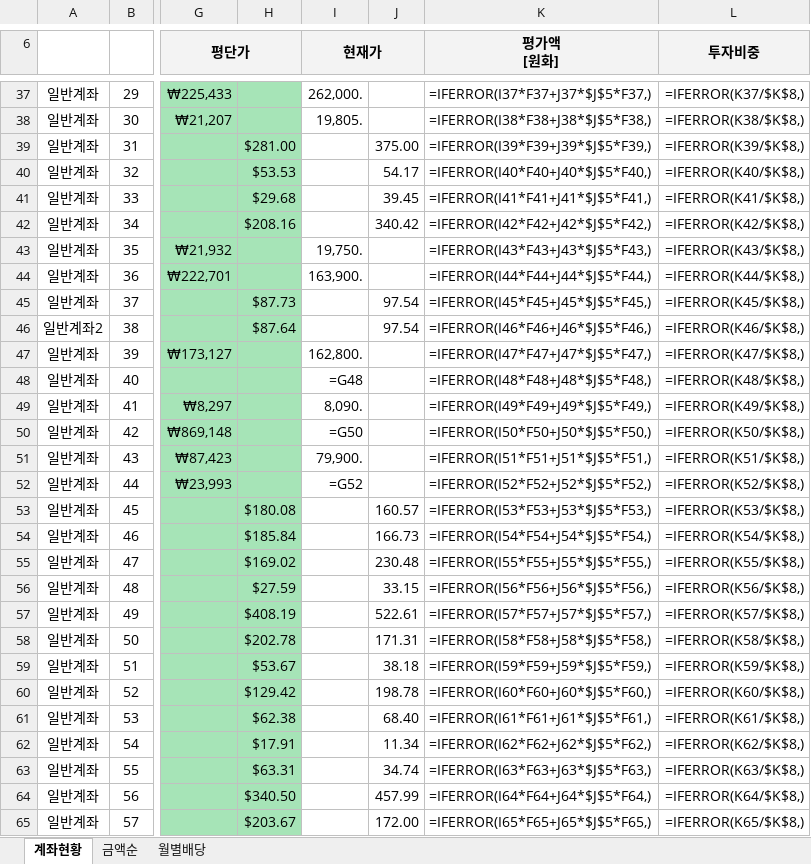
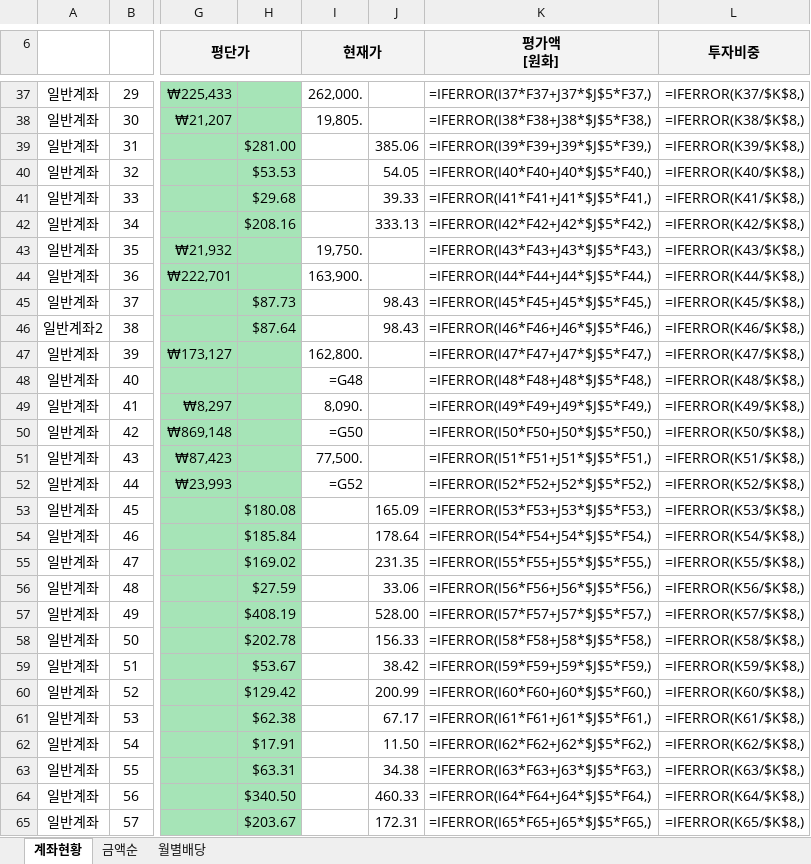
Before and after one commit to seahog77/test, an Excel workbook: My_investment/investment_1009.xlsx, sheet 계좌현황, drawn as a sheet; only a part is shown, gaps mark what is left out; values as stored, in another font and other column widths than the file's, no borders; formulas without a stored value are shown as written; charts and pictures not drawn; the diff covers the shown part only; the diff names each change by its address in the sheet, - before the commit and + after, or states it on an @@ line.

```diff
--- a/My_investment/investment_1009.xlsx (sheet 계좌현황)
+++ b/My_investment/investment_1009.xlsx (sheet 계좌현황)
-J39: 375.00
+J39: 385.06
-J40: 54.17
+J40: 54.05
-J41: 39.45
+J41: 39.33
-J42: 340.42
+J42: 333.13
-J45:J46: 97.54
+J45:J46: 98.43
-I51 (현재가): 79,900.
+I51 (현재가): 77,500.
-J53: 160.57
+J53: 165.09
-J54: 166.73
+J54: 178.64
-J55: 230.48
+J55: 231.35
-J56: 33.15
+J56: 33.06
-J57: 522.61
+J57: 528.00
-J58: 171.31
+J58: 156.33
-J59: 38.18
+J59: 38.42
-J60: 198.78
+J60: 200.99
-J61: 68.40
+J61: 67.17
-J62: 11.34
+J62: 11.50
-J63: 34.74
+J63: 34.38
-J64: 457.99
+J64: 460.33
-J65: 172.00
+J65: 172.31
```
Also changed, not shown: 1 added row, 1 removed row and 9 edited cells elsewhere in this sheet, sheet 월별배당, sheet 금액순, My_investment/investment_0723_W.xlsx, 2 other files.
